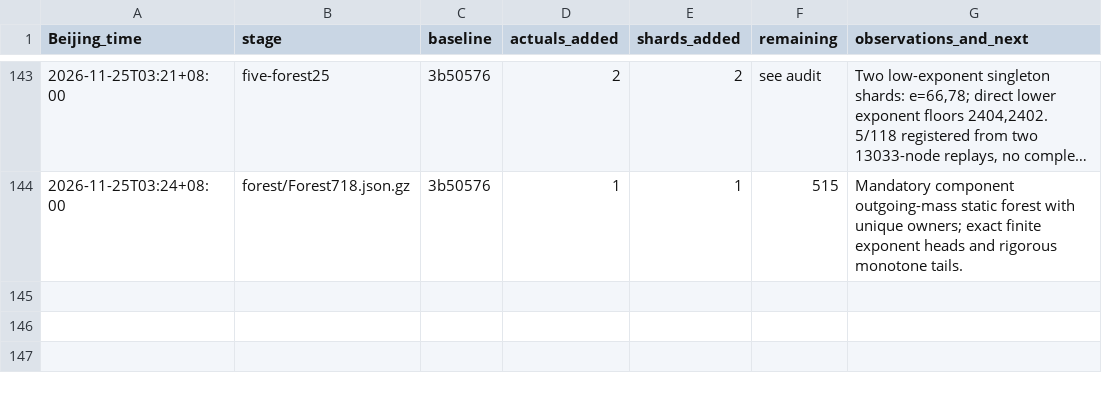
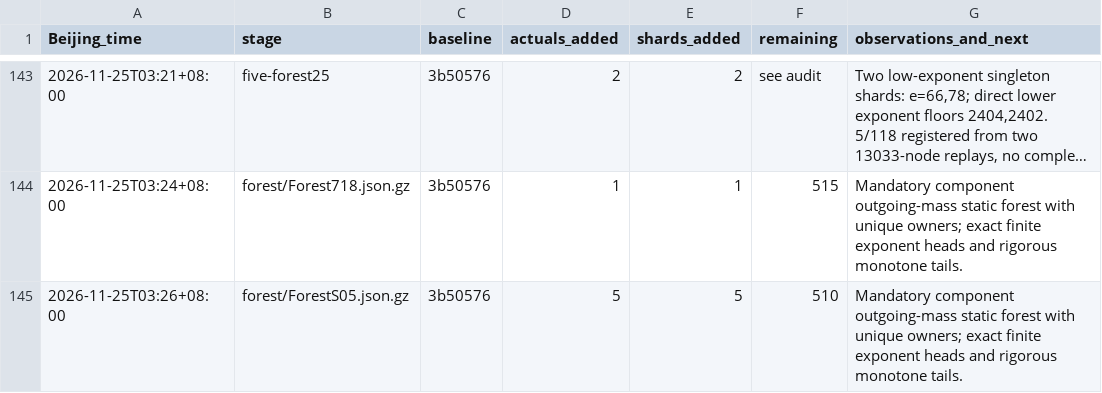
Before and after one commit to stormwhip/PerfectNumbers, a TSV file: Research/NightMerge/RunLog.tsv, drawn as a sheet; only a part is shown, gaps mark what is left out; long unchanged cells end in ….

Commit message:
Checkpoint certified disjoint-sigma forest ForestS05.json.gz: 5 actuals, 5 shards

```diff
--- a/Research/NightMerge/RunLog.tsv
+++ b/Research/NightMerge/RunLog.tsv
@@ -144 +144,2 @@ Beijing_time	stage	baseline	actuals_added	shards_added	remaining	observations_an
 2026-11-25T03:24+08:00	forest/Forest718.json.gz	3b50576	1	1	515	Mandatory component outgoing-mass static forest with unique owners; exact finite exponent heads and rigorous monotone tails.
+2026-11-25T03:26+08:00	forest/ForestS05.json.gz	3b50576	5	5	510	Mandatory component outgoing-mass static forest with unique owners; exact finite exponent heads and rigorous monotone tails.
```
Also changed, not shown: 5 other files.
